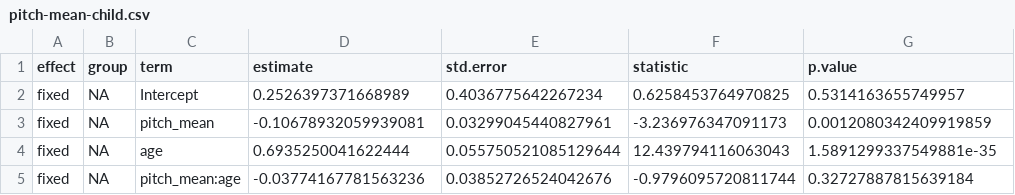
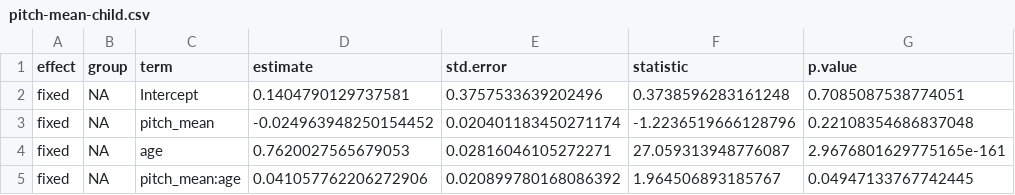
Before and after one commit to kennedycasey/RegisterShift, a CSV file: analysis/model-outputs/input-predictors/pitch-mean-child.csv, drawn as a sheet.

```diff
--- a/analysis/model-outputs/input-predictors/pitch-mean-child.csv
+++ b/analysis/model-outputs/input-predictors/pitch-mean-child.csv
@@ -1,5 +1,5 @@
 effect,group,term,estimate,std.error,statistic,p.value
-fixed,NA,Intercept,0.2526397371668989,0.4036775642267234,0.6258453764970825,0.5314163655749957
-fixed,NA,pitch_mean,-0.10678932059939081,0.03299045440827961,-3.236976347091173,0.0012080342409919859
-fixed,NA,age,0.6935250041622444,0.055750521085129644,12.439794116063043,1.5891299337549881e-35
-fixed,NA,pitch_mean:age,-0.03774167781563236,0.03852726524042676,-0.9796095720811744,0.32727887815639184
+fixed,NA,Intercept,0.1404790129737581,0.3757533639202496,0.3738596283161248,0.7085087538774051
+fixed,NA,pitch_mean,-0.024963948250154452,0.020401183450271174,-1.2236519666128796,0.22108354686837048
+fixed,NA,age,0.7620027565679053,0.02816046105272271,27.059313948776087,2.9676801629775165e-161
+fixed,NA,pitch_mean:age,0.041057762206272906,0.020899780168086392,1.964506893185767,0.04947133767742445
```
Also changed, not shown: analysis/model-outputs/all-predictors-child.csv, analysis/model-outputs/all-predictors-other.csv, 5 other files.
